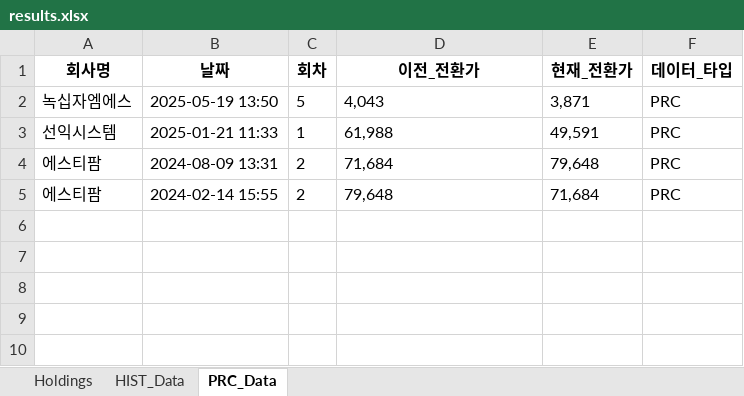
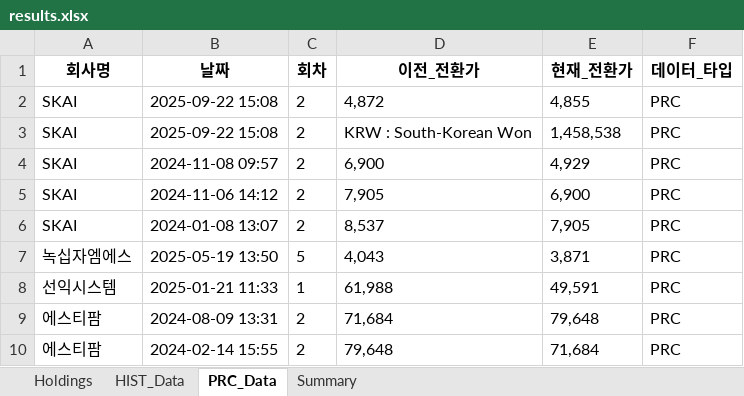
Before and after one commit to lynchlee1/kind-refactored, an Excel workbook: results.xlsx, sheet PRC_Data, drawn as a sheet; values as stored, in another font and other column widths than the file's, no borders; the diff names each change by its address in the sheet, - before the commit and + after, or states it on an @@ line.

```diff
--- a/results.xlsx (sheet PRC_Data)
+++ b/results.xlsx (sheet PRC_Data)
+sheet tab: Summary
+row 2: SKAI | 2025-09-22 15:08 | 2 | 4,872 | 4,855 | PRC
+row 3: SKAI | 2025-09-22 15:08 | 2 | KRW : South-Korean Won | 1,458,538 | PRC
+row 4: SKAI | 2024-11-08 09:57 | 2 | 6,900 | 4,929 | PRC
+row 5: SKAI | 2024-11-06 14:12 | 2 | 7,905 | 6,900 | PRC
+row 6: SKAI | 2024-01-08 13:07 | 2 | 8,537 | 7,905 | PRC
```
Also changed, not shown: sheet HIST_Data, sheet Holdings, 10 other files.
